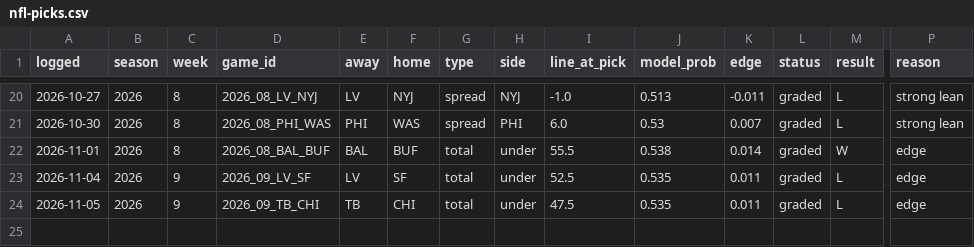
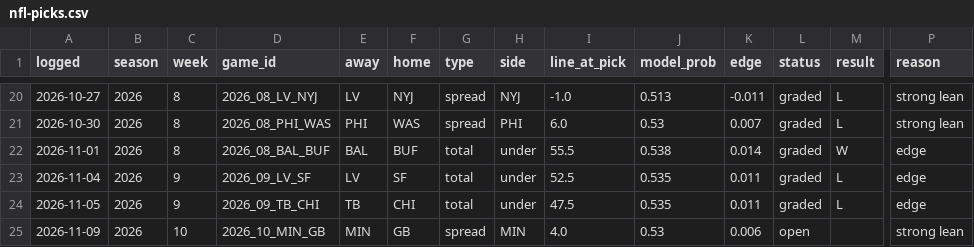
Before and after one commit to andrew-justice/nfl-card, a CSV file: nfl-picks.csv, drawn as a sheet; only a part is shown, gaps mark what is left out; rows hold the shown columns only; the diff names each change by its address in the sheet, - before the commit and + after, or states it on an @@ line.

```diff
--- a/nfl-picks.csv
+++ b/nfl-picks.csv
+row 25: 2026-11-09 | 2026 | 10 | 2026_10_MIN_GB | MIN | GB | spread | MIN | 4.0 | 0.53 | 0.006 | open |  | strong lean
```
Also changed, not shown: nfl-odds-seen.csv.
